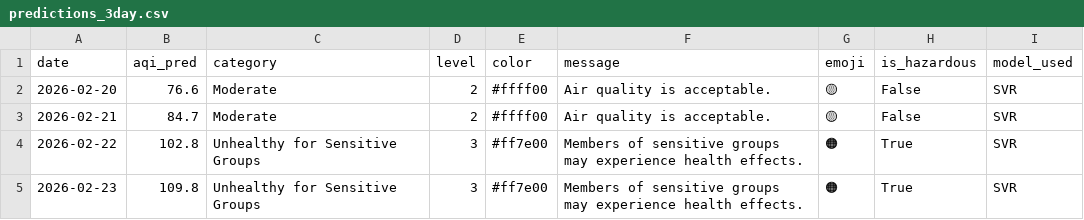
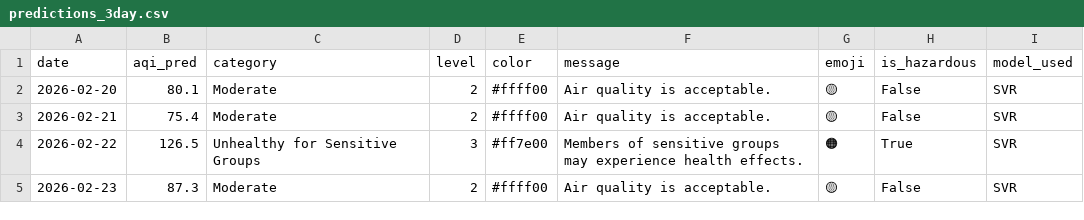
Before and after one commit to muhammadraza30/pearls-aqi-predictor, a CSV file: data/predictions_3day.csv, drawn as a sheet.

```diff
--- a/data/predictions_3day.csv
+++ b/data/predictions_3day.csv
@@ -1,5 +1,5 @@
 date,aqi_pred,category,level,color,message,emoji,is_hazardous,model_used
-2026-02-20,76.6,Moderate,2,#ffff00,Air quality is acceptable.,🟡,False,SVR
-2026-02-21,84.7,Moderate,2,#ffff00,Air quality is acceptable.,🟡,False,SVR
-2026-02-22,102.8,Unhealthy for Sensitive Groups,3,#ff7e00,Members of sensitive groups may experience health effects.,🟠,True,SVR
-2026-02-23,109.8,Unhealthy for Sensitive Groups,3,#ff7e00,Members of sensitive groups may experience health effects.,🟠,True,SVR
+2026-02-20,80.1,Moderate,2,#ffff00,Air quality is acceptable.,🟡,False,SVR
+2026-02-21,75.4,Moderate,2,#ffff00,Air quality is acceptable.,🟡,False,SVR
+2026-02-22,126.5,Unhealthy for Sensitive Groups,3,#ff7e00,Members of sensitive groups may experience health effects.,🟠,True,SVR
+2026-02-23,87.3,Moderate,2,#ffff00,Air quality is acceptable.,🟡,False,SVR
```
Also changed, not shown: 2 other files.
